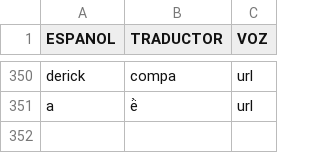
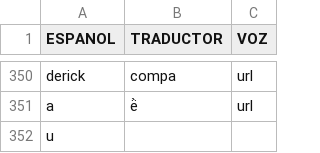
Before and after one commit to damaonihokani-cyber/diccionario, a CSV file: yum.csv, drawn as a sheet; only a part is shown, gaps mark what is left out; the diff names each change by its address in the sheet, - before the commit and + after, or states it on an @@ line.

Commit message:
Actualización con BOM UTF-8 para Ñaño Otomí - 2026-06-12T20:39:32.880Z

```diff
--- a/yum.csv
+++ b/yum.csv
+row 352: u
```
